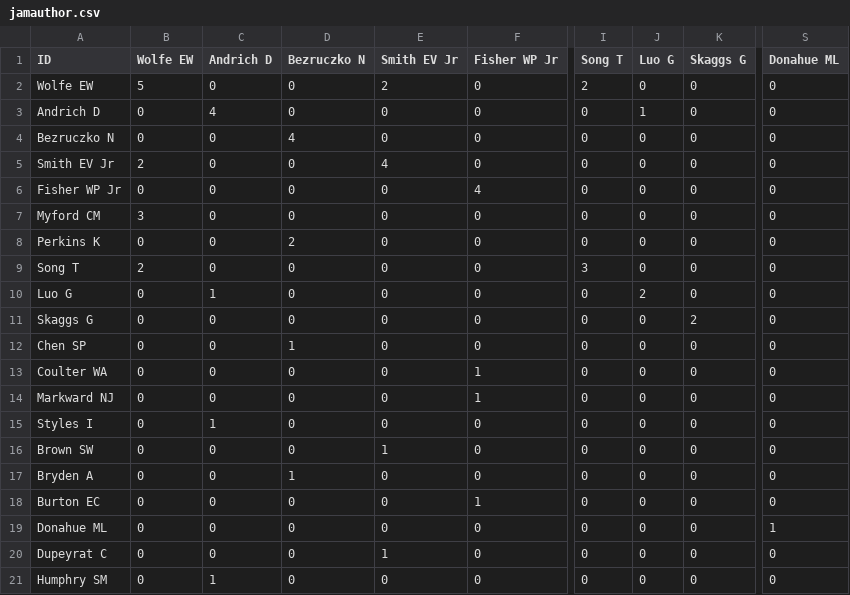
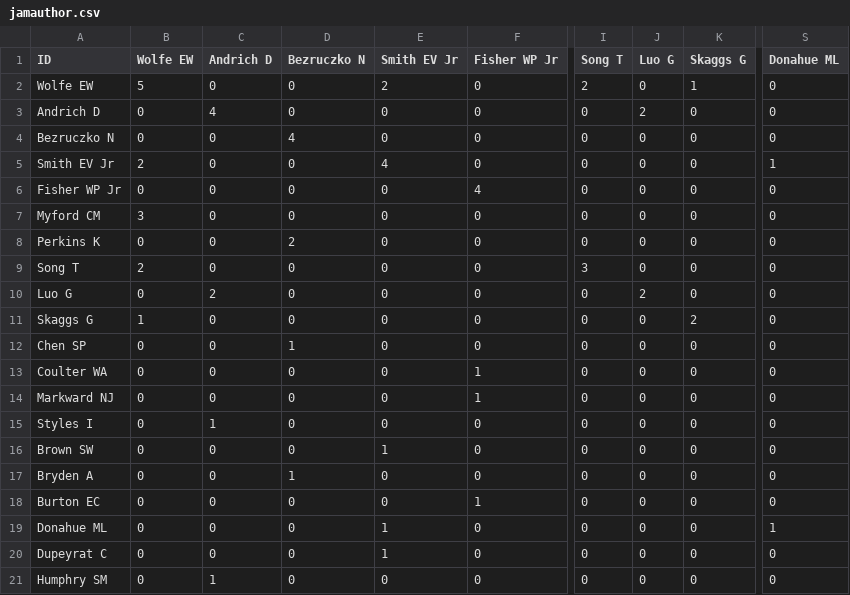
Before and after one commit to smilechien/raschonline, a CSV file: jamauthor.csv, drawn as a sheet; only a part is shown, gaps mark what is left out; the diff names each change by its address in the sheet, - before the commit and + after, or states it on an @@ line.

Commit message:
Add files via upload

```diff
--- a/jamauthor.csv
+++ b/jamauthor.csv
-K2 (Skaggs G): 0
+K2 (Skaggs G): 1
-J3 (Luo G): 1
+J3 (Luo G): 2
-S5 (Donahue ML): 0
+S5 (Donahue ML): 1
-C10 (Andrich D): 1
+C10 (Andrich D): 2
-B11 (Wolfe EW): 0
+B11 (Wolfe EW): 1
-E19 (Smith EV Jr): 0
+E19 (Smith EV Jr): 1
```
